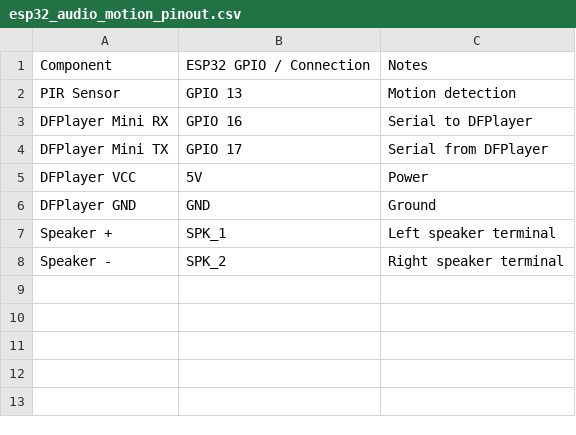
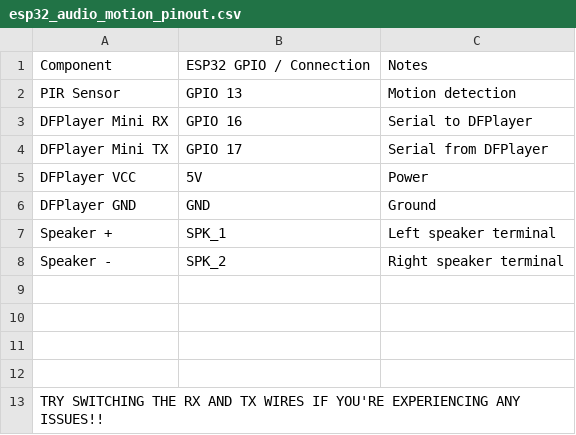
Before and after one commit to ChronicHacker/esp32-motion-audio-alert-system, a CSV file: esp32_audio_motion_pinout.csv, drawn as a sheet.

Commit message:
Update esp32_audio_motion_pinout.csv

```diff
--- a/esp32_audio_motion_pinout.csv
+++ b/esp32_audio_motion_pinout.csv
@@ -8 +8,6 @@ Speaker +,SPK_1,Left speaker terminal
 Speaker -,SPK_2,Right speaker terminal
+
+
+
+
+TRY SWITCHING THE RX AND TX WIRES IF YOU'RE EXPERIENCING ANY ISSUES!!
```
